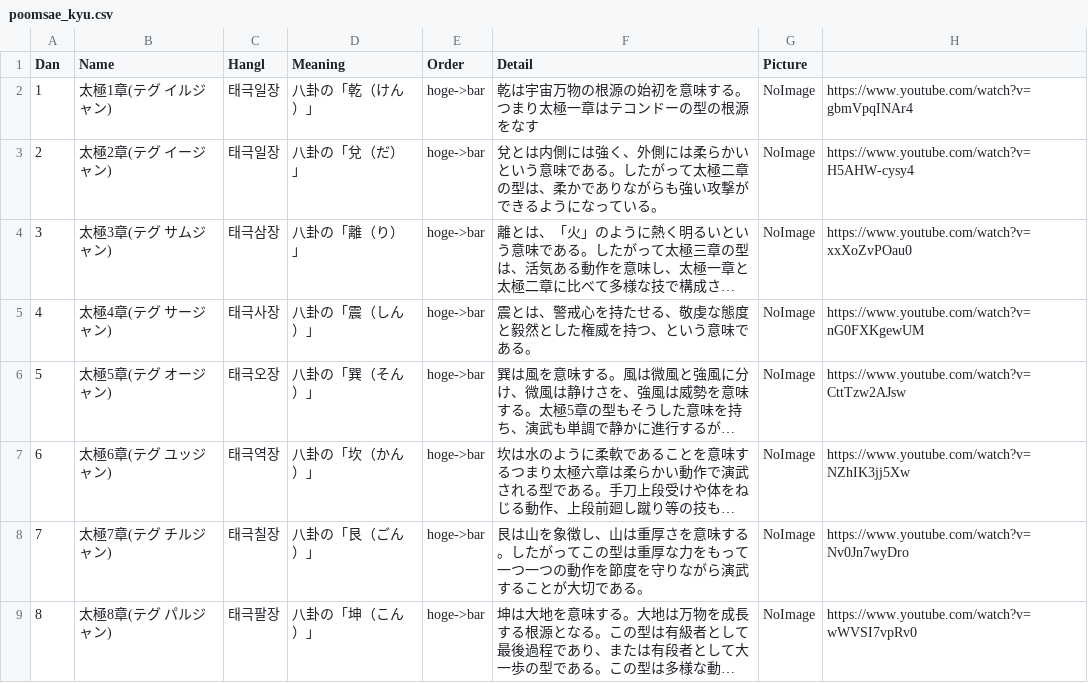
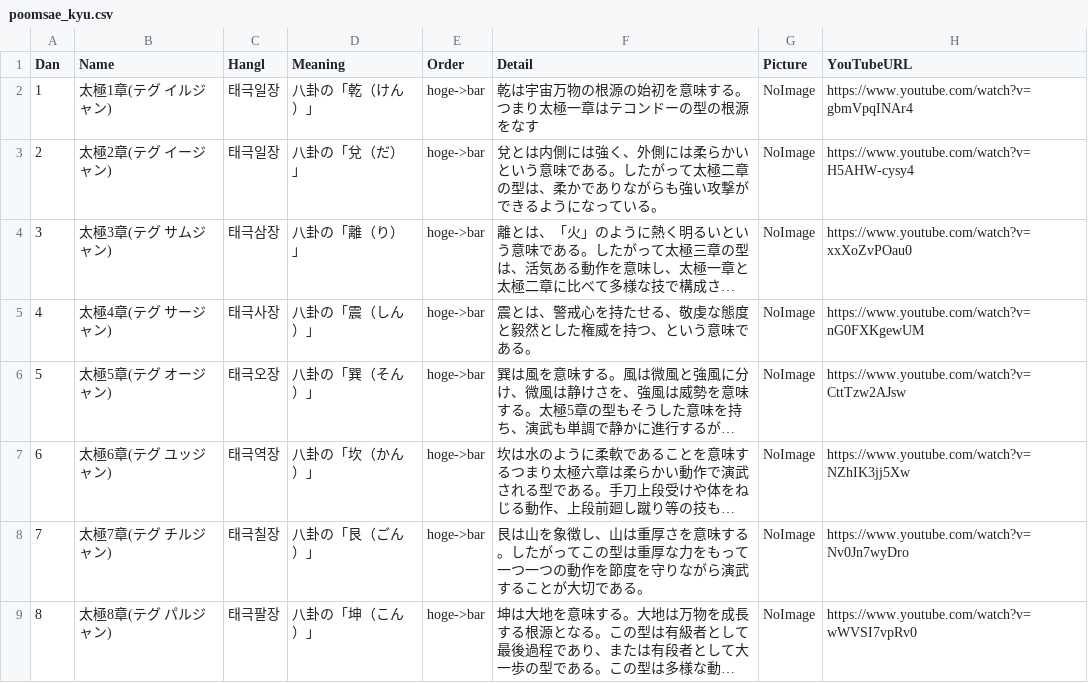
Before and after one commit to shinriyo/xamarin_pooksae, a CSV file: dbCSV/ja/poomsae_kyu.csv, drawn as a sheet; long unchanged cells end in ….

```diff
--- a/dbCSV/ja/poomsae_kyu.csv
+++ b/dbCSV/ja/poomsae_kyu.csv
@@ -1,2 +1,2 @@
-"Dan", "Name", "Hangl", "Meaning", "Order", "Detail", "Picture"
+"Dan", "Name", "Hangl", "Meaning", "Order", "Detail", "Picture", "YouTubeURL"
 1, "太極1章(テグ イルジャン)", "태극일장", "八卦の「乾（けん）」", "hoge->bar", "乾は宇宙万物の根源の始初を意味する。つまり太極一章はテコンドーの型の根源をなす", "NoImage", "https://www.youtube.com/watch?v=gbmVpqINAr4"
```
Also changed, not shown: dbCSV/ja/poomsae_dan.csv.
